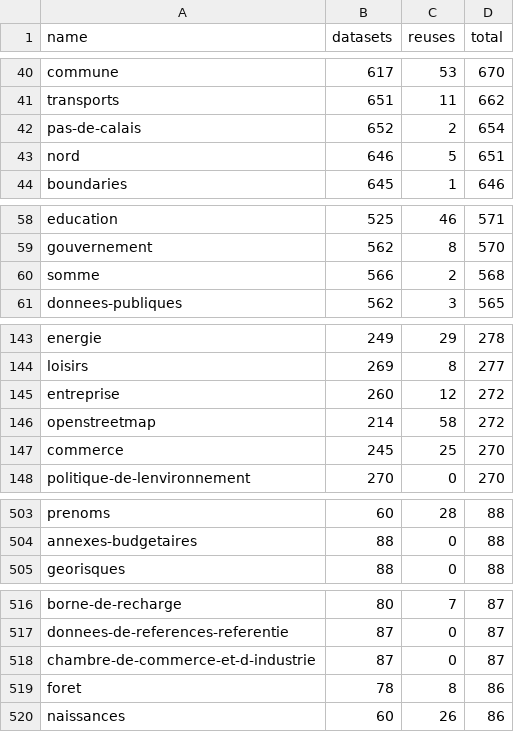
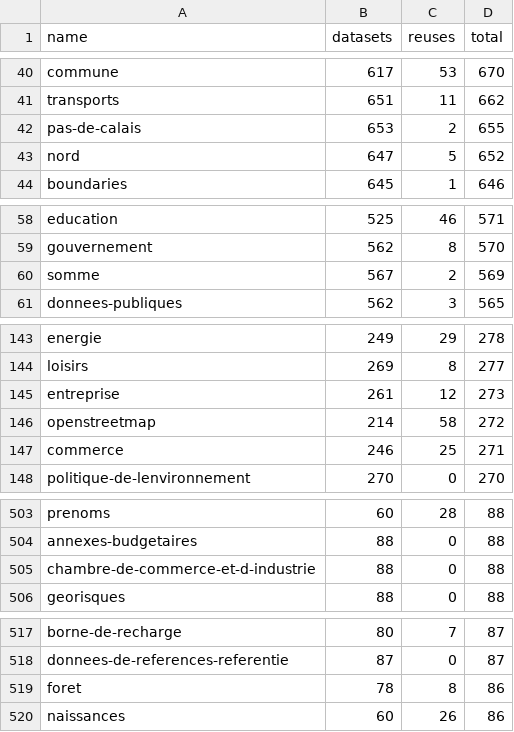
Before and after one commit to taniki/flat.dgfr, a CSV file: tags.csv, drawn as a sheet; only a part is shown, gaps mark what is left out; the diff covers the shown part only.

Commit message:
Flat: latest data (2021-08-17T00:22:37.337Z) {   "date": "2021-08-17T00:22:37.337Z",   "files": [     {       "name": "datasets.csv",       "deltaBytes": 789,       "source": "https://www.data.gouv.fr/fr/datasets/r/f868cca6-8da1-4369-a78d-47463f19a9a3"     },     {       "name": "organizations.csv",       "deltaBytes": 215,       "source": "https://www.data.gouv.fr/fr/datasets/r/b7bbfedc-2448-4135-a6c7-104548d396e7"     },     {       "name": "discussions.csv",       "deltaBytes": 2869,       "source": "https://www.data.gouv.fr/fr/datasets/r/d77705e1-4ecd-461c-8c24-662d47c4c2f9"     },     {       "name": "reuses.csv",       "deltaBytes": 24,       "source": "https://www.data.gouv.fr/fr/datasets/r/970aafa0-3778-4d8b-b9d1-de937525e379"     },     {       "name": "tags.csv",       "deltaBytes": 0,       "source": "https://www.data.gouv.fr/fr/datasets/r/1ac234c7-1da4-49cf-a122-646b21d64b43"     }   ] }

```diff
--- a/tags.csv
+++ b/tags.csv
@@ -41,4 +41,4 @@
 "transports";651;11;662
-"pas-de-calais";652;2;654
-"nord";646;5;651
+"pas-de-calais";653;2;655
+"nord";647;5;652
 "boundaries";645;1;646
@@ -59,3 +59,3 @@
 "gouvernement";562;8;570
-"somme";566;2;568
+"somme";567;2;569
 "donnees-publiques";562;3;565
@@ -144,5 +144,5 @@
 "loisirs";269;8;277
-"entreprise";260;12;272
+"entreprise";261;12;273
 "openstreetmap";214;58;272
-"commerce";245;25;270
+"commerce";246;25;271
 "politique-de-lenvironnement";270;0;270
@@ -504,2 +504,3 @@
 "annexes-budgetaires";88;0;88
+"chambre-de-commerce-et-d-industrie";88;0;88
 "georisques";88;0;88
@@ -517,3 +518,2 @@
 "donnees-de-references-referentie";87;0;87
-"chambre-de-commerce-et-d-industrie";87;0;87
 "foret";78;8;86
```
Also changed, not shown: 1 added row, 1 removed row and 16 edited cells elsewhere in this file, 2 other files.
